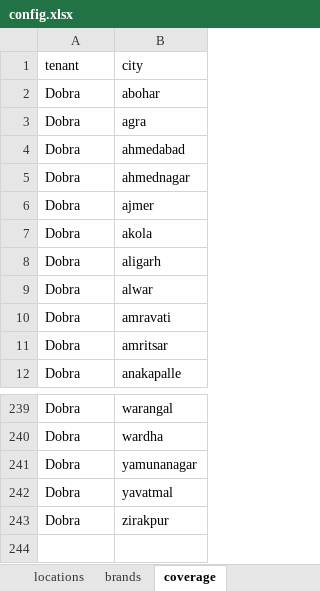
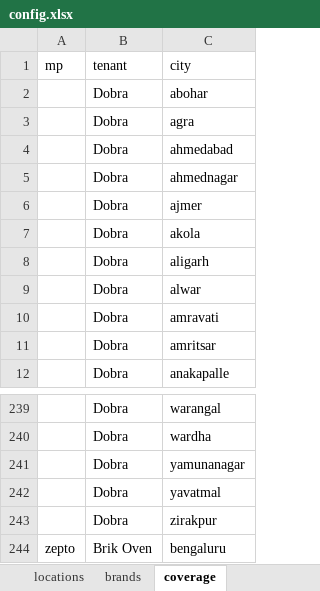
Before and after one commit to ForesightTribe/automation-mvp, an Excel workbook: backend/config.xlsx, sheet coverage, drawn as a sheet; only a part is shown, gaps mark what is left out; values as stored, in another font and other column widths than the file's, no borders; the diff names each change by its address in the sheet, - before the commit and + after, or states it on an @@ line.

Commit message:
Zepto engine wired end to end
- extraction stops at HEADER_WIDGET (Similar Products is not search ranks)
- search() takes merchant_id; Zepto binds by store, Blinkit by coordinate
- pacing moved onto Provider; Blinkit unchanged
- sync.py seeds the marketplaces row before locations
- config.xlsx: 1,229 zepto locations + Brik Oven watchlist
- gitignore scrape output

```diff
--- a/backend/config.xlsx (sheet coverage)
+++ b/backend/config.xlsx (sheet coverage)
+column A (mp), empty
+row 244: zepto | Brik Oven | bengaluru
```
Also changed, not shown: sheet locations, sheet brands, 16 other files.
